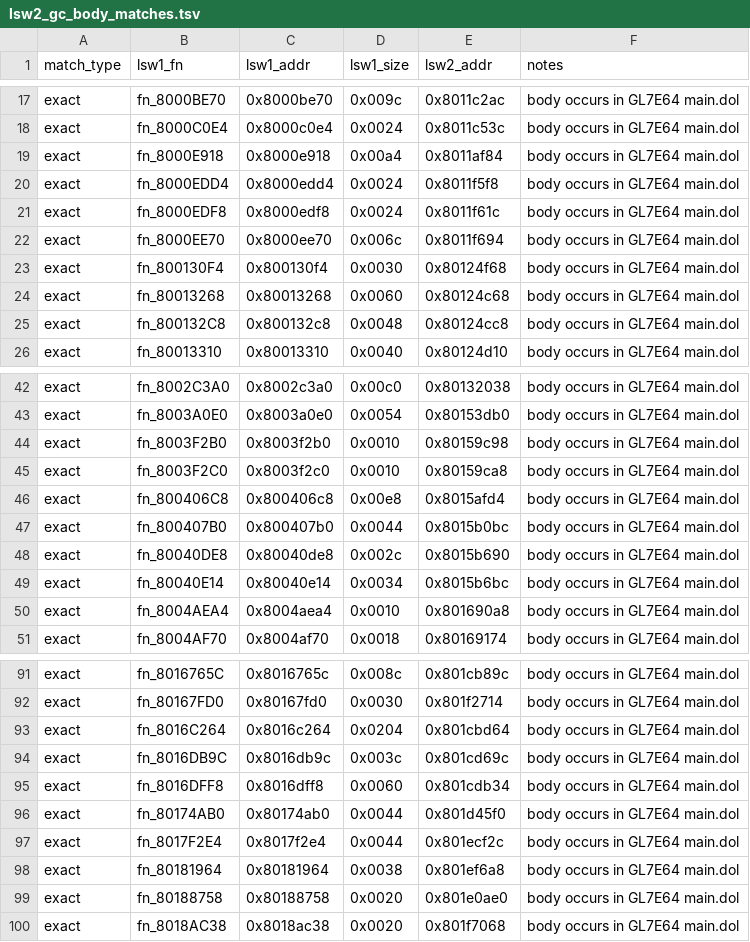
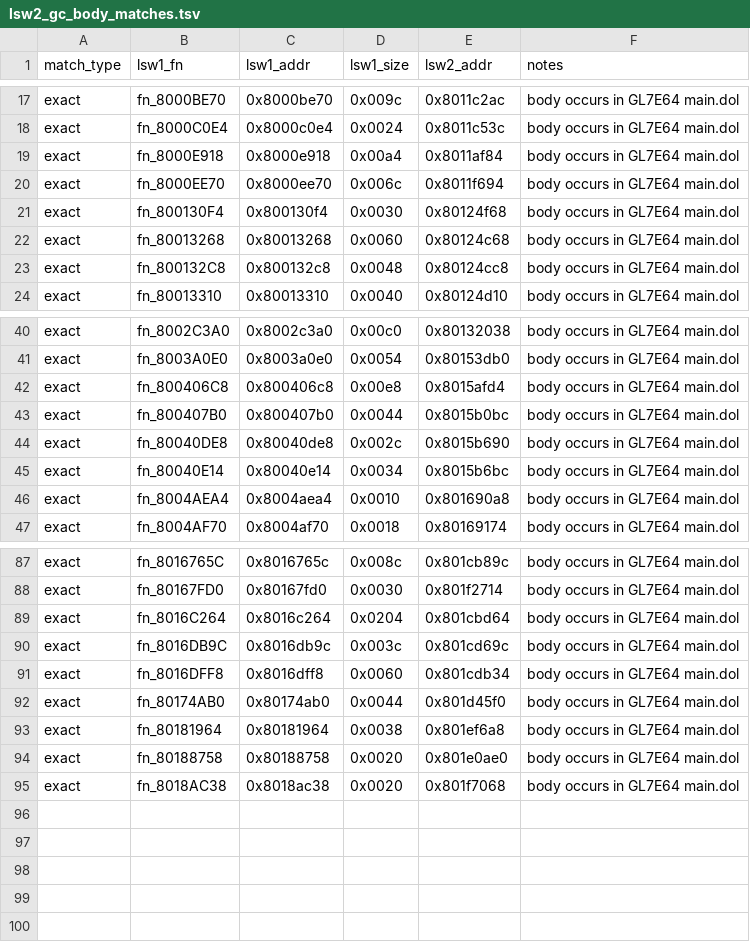
Before and after one commit to ellierocks/lsw1-decomp, a TSV file: docs/symbol_donors/lsw2_gc_body_matches.tsv, drawn as a sheet; only a part is shown, gaps mark what is left out; the diff names each change by its address in the sheet, - before the commit and + after, or states it on an @@ line.

```diff
--- a/docs/symbol_donors/lsw2_gc_body_matches.tsv
+++ b/docs/symbol_donors/lsw2_gc_body_matches.tsv
-row 20: exact | fn_8000EDD4 | 0x8000edd4 | 0x0024 | 0x8011f5f8 | body occurs in GL7E64 main.dol
-row 21: exact | fn_8000EDF8 | 0x8000edf8 | 0x0024 | 0x8011f61c | body occurs in GL7E64 main.dol
-row 44: exact | fn_8003F2B0 | 0x8003f2b0 | 0x0010 | 0x80159c98 | body occurs in GL7E64 main.dol
-row 45: exact | fn_8003F2C0 | 0x8003f2c0 | 0x0010 | 0x80159ca8 | body occurs in GL7E64 main.dol
-row 97: exact | fn_8017F2E4 | 0x8017f2e4 | 0x0044 | 0x801ecf2c | body occurs in GL7E64 main.dol
```
Also changed, not shown: docs/symbol_donors/mac_anchor_rename_queue.tsv, docs/symbol_donors/nu2_fn_rename_queue.tsv, 22 other files.
